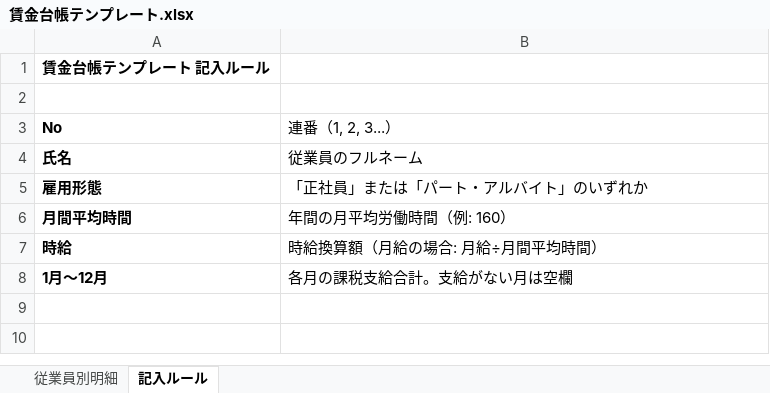
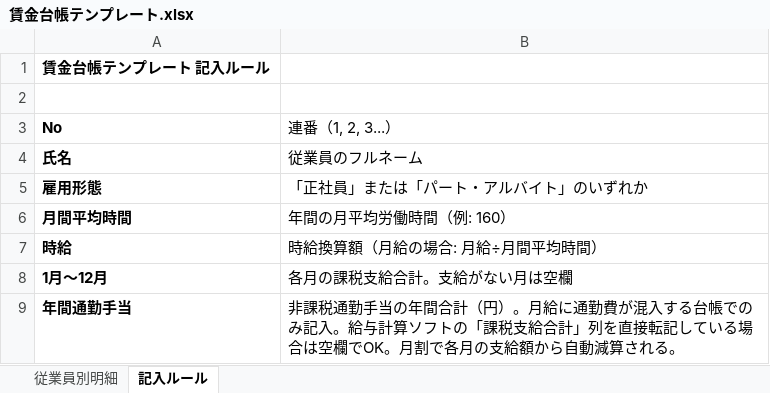
Before and after one commit to hane-colorfulbox/hojokin, an Excel workbook: ツール/賃金台帳テンプレート.xlsx, sheet 記入ルール, drawn as a sheet; values as stored, in another font and other column widths than the file's, no borders; the diff names each change by its address in the sheet, - before the commit and + after, or states it on an @@ line.

Commit message:
feat(wage): 年間通勤手当列を導入しR216を課税給与基準に自動補正
賃金台帳に「課税支給合計」列が無い給与計算ソフト出力（合計は通勤費
込み）に対応。テンプレに「年間通勤手当」列を1列追加するだけで、
ツール側が在籍月数で均等割して各月の支給額から自動減算する。

- ツール/賃金台帳テンプレート.xlsx: S列「年間通勤手当」を追加
- wage_reader._HEADER_ALIASES: transport_annual キーを追加
- wage_reader._parse_section_summary: 在籍月数で均等割減算（中途者対応）
- docs/賃金台帳変換手順_CC向け.md: §3.1 通勤手当の扱いを追記
- 後方互換: 列が無い既存xlsxは従来動作（テストで確認済）

R216 を「給与所得として課税対象」のみに揃え、通勤費の過大計上を防ぐ
（公募要領 第6回 p.10 / 国税庁 No.2585）。

```diff
--- a/ツール/賃金台帳テンプレート.xlsx (sheet 記入ルール)
+++ b/ツール/賃金台帳テンプレート.xlsx (sheet 記入ルール)
+row 9: 年間通勤手当 | 非課税通勤手当の年間合計（円）。月給に通勤費が混入する台帳でのみ記入。給与計算ソフトの「課税支給合計」列を直接転記している場合は空欄でOK。月割で各月の支給額から自動減算される。
```
Also changed, not shown: sheet 従業員別明細, 2 other files.
